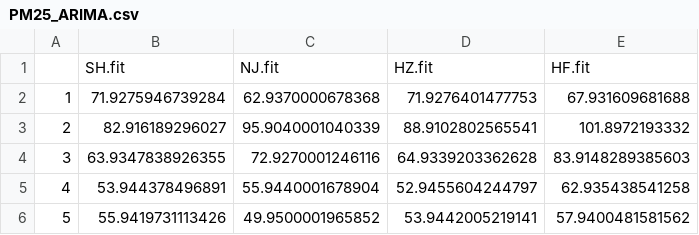
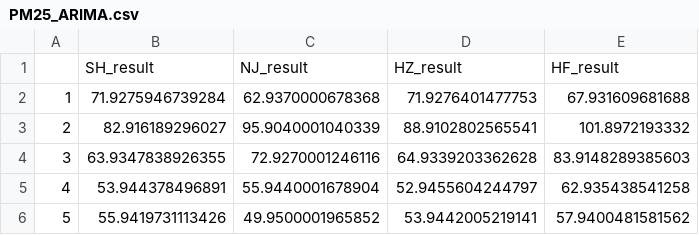
Before and after one commit to wangxiaolei0721/Grey_Fourier_model, a CSV file: Application/benchmark_other_model_data/PM25_ARIMA.csv, drawn as a sheet; only a part is shown; removed rows and columns are numbered as before the commit, all else as after; the diff names each change by its address in the sheet, - before the commit and + after, or states it on an @@ line.

```diff
--- a/Application/benchmark_other_model_data/PM25_ARIMA.csv
+++ b/Application/benchmark_other_model_data/PM25_ARIMA.csv
-row 1:  | SH.fit | NJ.fit | HZ.fit | HF.fit
+row 1:  | SH_result | NJ_result | HZ_result | HF_result
```
Also changed, not shown: Application/benchmark_other_model_data/PM25_Net.csv, Application/benchmark_other_model_data/PM25_es.csv, 19 other files.
